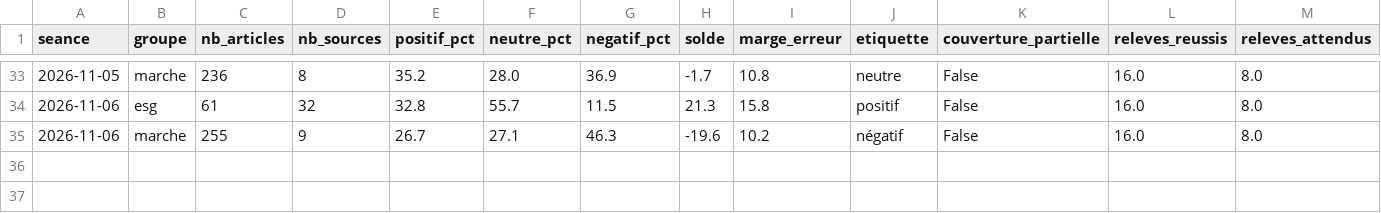
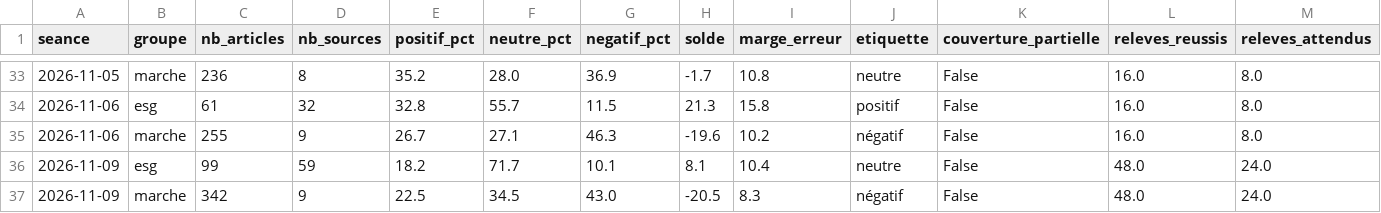
Before and after one commit to Gaaabbb444/contrepoint, a CSV file: data/sentiment_quotidien.csv, drawn as a sheet; only a part is shown, gaps mark what is left out; rows hold the shown columns only; the diff names each change by its address in the sheet, - before the commit and + after, or states it on an @@ line.

```diff
--- a/data/sentiment_quotidien.csv
+++ b/data/sentiment_quotidien.csv
+row 36: 2026-11-09 | esg | 99 | 59 | 18.2 | 71.7 | 10.1 | 8.1 | 10.4 | neutre | False | 48.0 | 24.0
+row 37: 2026-11-09 | marche | 342 | 9 | 22.5 | 34.5 | 43.0 | -20.5 | 8.3 | négatif | False | 48.0 | 24.0
```
Also changed, not shown: data/journal_execution.csv, 8 other files.
